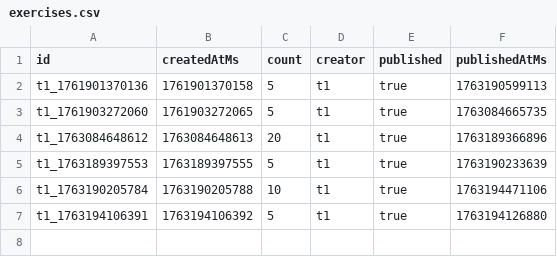
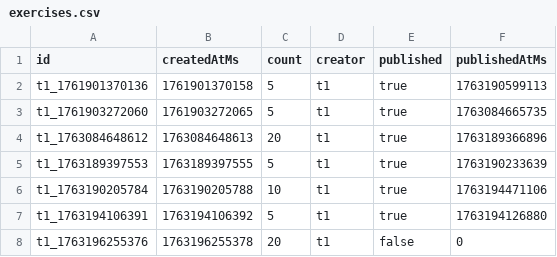
Before and after one commit to YesAnna001/ExercisesGenerator, a CSV file: practice03/data/exercises.csv, drawn as a sheet; the diff names each change by its address in the sheet, - before the commit and + after, or states it on an @@ line.

```diff
--- a/practice03/data/exercises.csv
+++ b/practice03/data/exercises.csv
+row 8: t1_1763196255376 | 1763196255378 | 20 | t1 | false | 0
```
Also changed, not shown: 3 other files.
